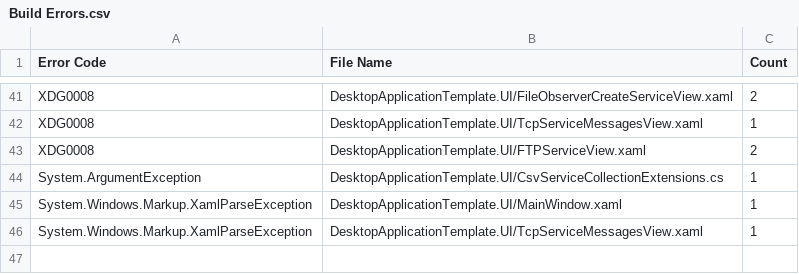
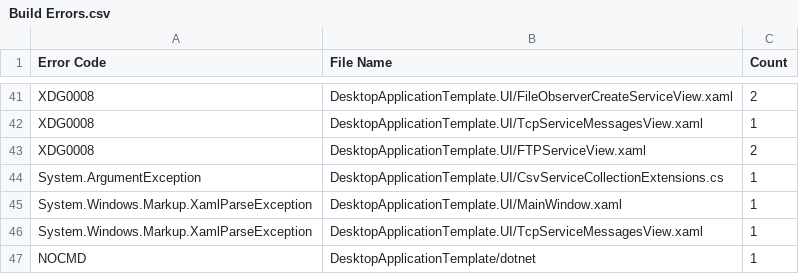
Before and after one commit to Armstrm6/DesktopApplicationTemplate, a CSV file: Error Log/Build Errors.csv, drawn as a sheet; only a part is shown, gaps mark what is left out.

```diff
--- a/Error Log/Build Errors.csv
+++ b/Error Log/Build Errors.csv
@@ -46 +46,2 @@ System.Windows.Markup.XamlParseException,DesktopApplicationTemplate.UI/MainWindo
 System.Windows.Markup.XamlParseException,DesktopApplicationTemplate.UI/TcpServiceMessagesView.xaml,1
+NOCMD,DesktopApplicationTemplate/dotnet,1
```
Also changed, not shown: Error Log/Code Errors.csv, Error Log/Detailed Errors.csv, 1 other file.
